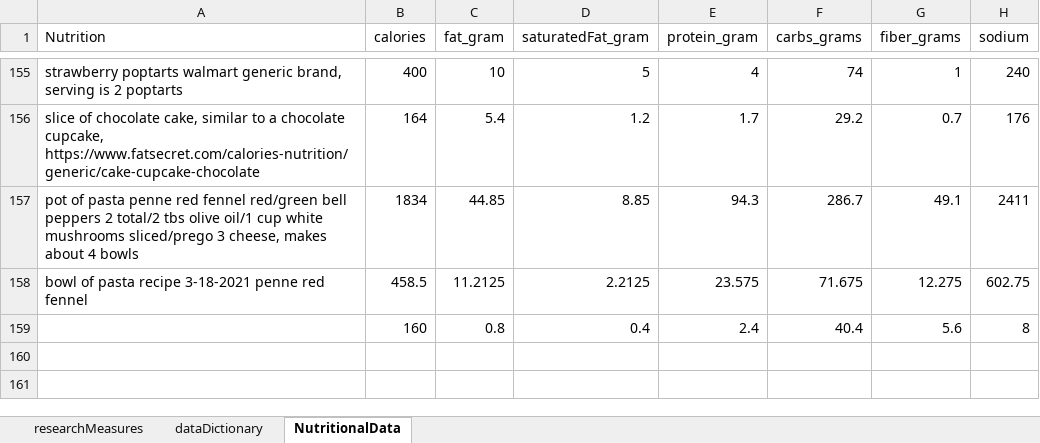
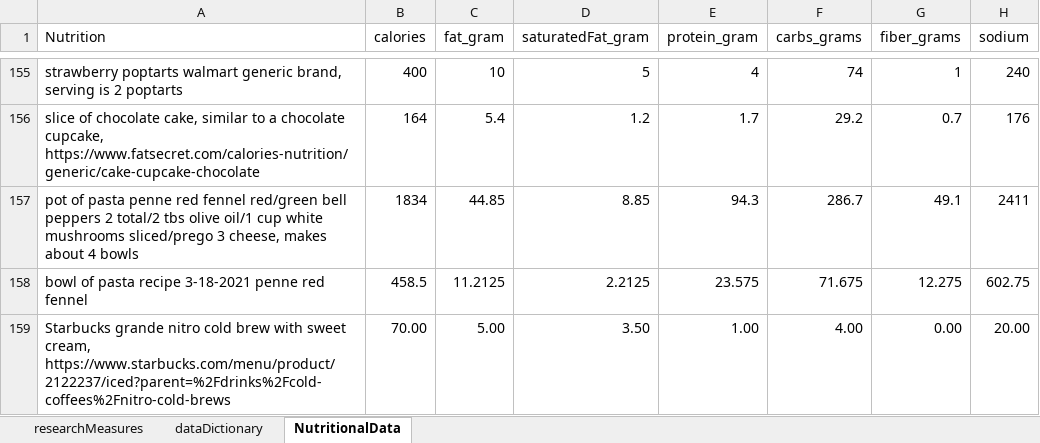
Before and after one commit to JanJanJan2018/lipocavitation-dieting-exercise-21-day-research, an Excel workbook: research3 exercise diet loosely no lipocavitation janFeb 2021.xlsx, sheet NutritionalData, drawn as a sheet; only a part is shown, gaps mark what is left out; values as stored, in another font and other column widths than the file's, no borders; 1 other sheet too large or unreadable and not compared; removed rows and columns are numbered as before the commit, all else as after; the diff names each change by its address in the sheet, - before the commit and + after, or states it on an @@ line.

```diff
--- a/research3 exercise diet loosely no lipocavitation janFeb 2021.xlsx (sheet NutritionalData)
+++ b/research3 exercise diet loosely no lipocavitation janFeb 2021.xlsx (sheet NutritionalData)
-row 159:  | 160 | 0.8 | 0.4 | 2.4 | 40.4 | 5.6 | 8
+row 159: Starbucks grande nitro cold brew with sweet cream, https://www.starbucks.com/menu/product/2122237/iced?parent=%2Fdrinks%2Fcold-coffees%2Fnitro-cold-brews | 70.00 | 5.00 | 3.50 | 1.00 | 4.00 | 0.00 | 20.00
```
Also changed, not shown: sheet researchMeasures, formulas that keep their value.
